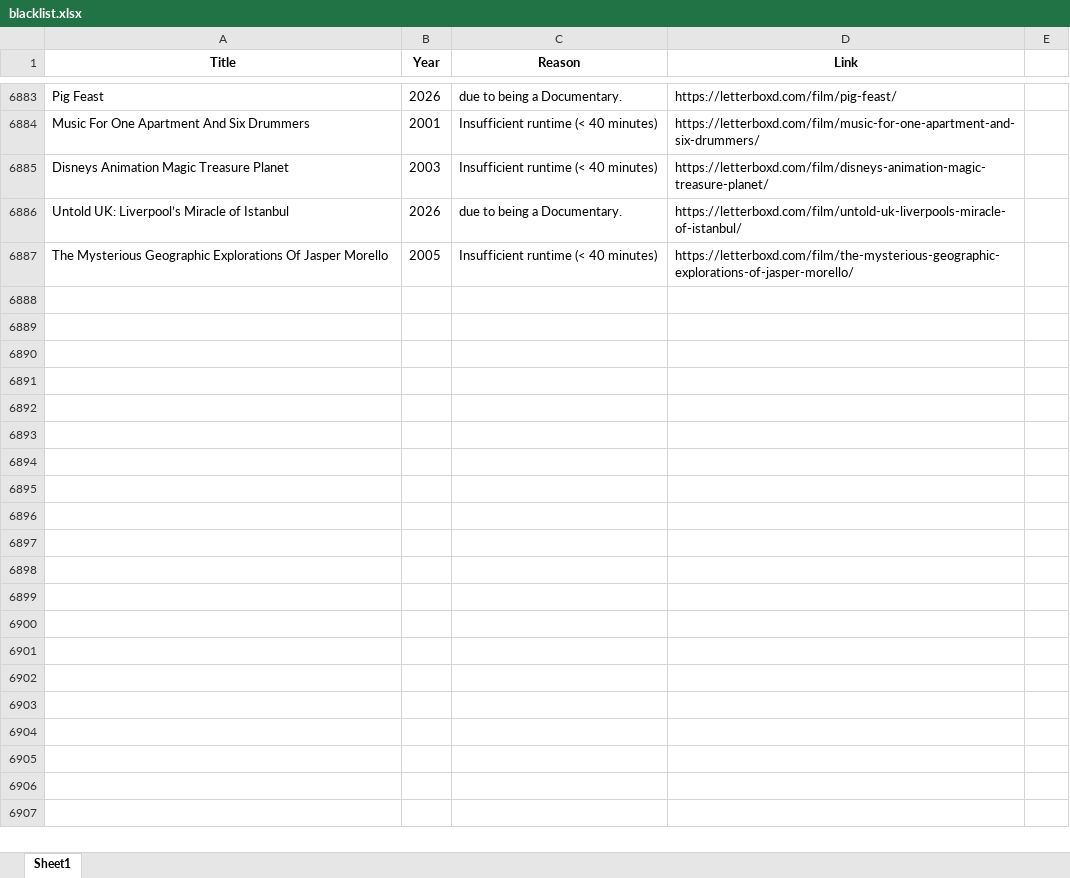
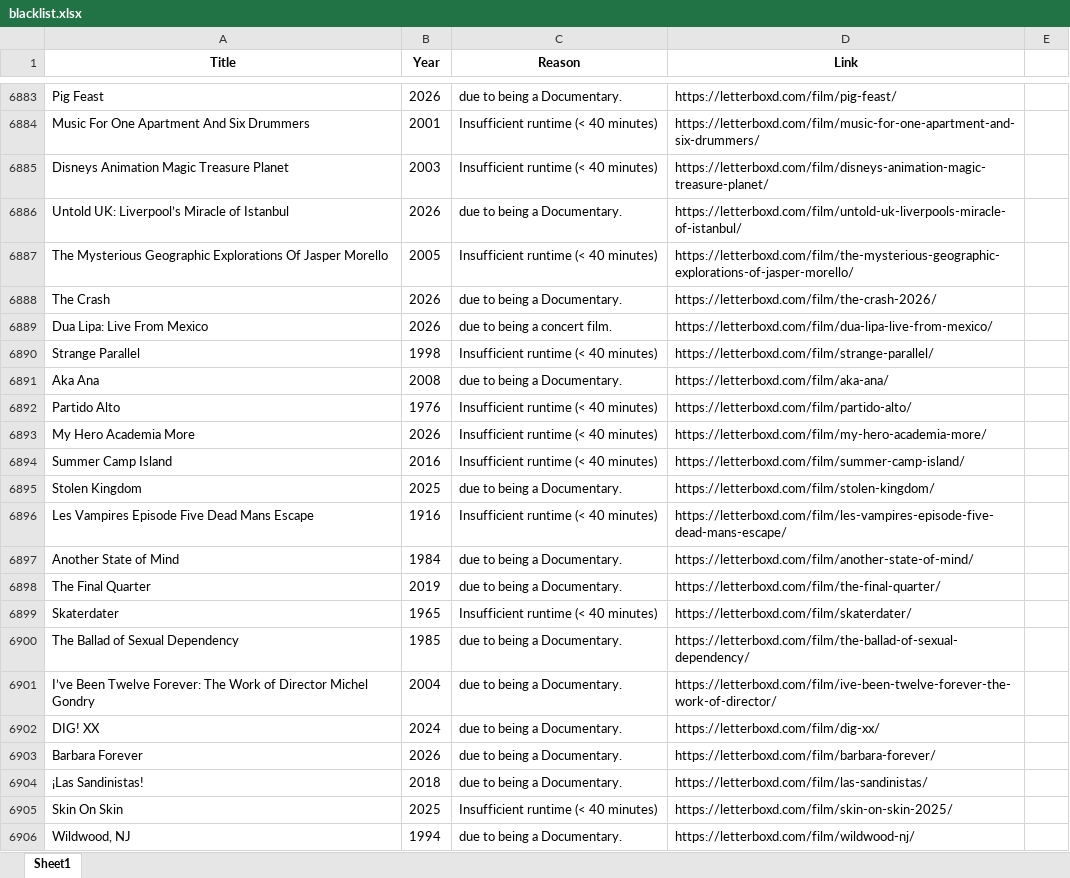
Before and after one commit to bigbadraj/Letterboxd-List-Scraping, an Excel workbook: blacklist.xlsx, sheet Sheet1, drawn as a sheet; only a part is shown, gaps mark what is left out; values as stored, in another font and other column widths than the file's, no borders; the diff covers the shown part only; the diff names each change by its address in the sheet, - before the commit and + after, or states it on an @@ line.

```diff
--- a/blacklist.xlsx (sheet Sheet1)
+++ b/blacklist.xlsx (sheet Sheet1)
+row 6888: The Crash | 2026 | due to being a Documentary. | https://letterboxd.com/film/the-crash-2026/
+row 6889: Dua Lipa: Live From Mexico | 2026 | due to being a concert film. | https://letterboxd.com/film/dua-lipa-live-from-mexico/
+row 6890: Strange Parallel | 1998 | Insufficient runtime (< 40 minutes) | https://letterboxd.com/film/strange-parallel/
+row 6891: Aka Ana | 2008 | due to being a Documentary. | https://letterboxd.com/film/aka-ana/
+row 6892: Partido Alto | 1976 | Insufficient runtime (< 40 minutes) | https://letterboxd.com/film/partido-alto/
+row 6893: My Hero Academia More | 2026 | Insufficient runtime (< 40 minutes) | https://letterboxd.com/film/my-hero-academia-more/
+row 6894: Summer Camp Island | 2016 | Insufficient runtime (< 40 minutes) | https://letterboxd.com/film/summer-camp-island/
+row 6895: Stolen Kingdom | 2025 | due to being a Documentary. | https://letterboxd.com/film/stolen-kingdom/
+row 6896: Les Vampires Episode Five Dead Mans Escape | 1916 | Insufficient runtime (< 40 minutes) | https://letterboxd.com/film/les-vampires-episode-five-dead-mans-escape/
+row 6897: Another State of Mind | 1984 | due to being a Documentary. | https://letterboxd.com/film/another-state-of-mind/
+row 6898: The Final Quarter | 2019 | due to being a Documentary. | https://letterboxd.com/film/the-final-quarter/
+row 6899: Skaterdater | 1965 | Insufficient runtime (< 40 minutes) | https://letterboxd.com/film/skaterdater/
+row 6900: The Ballad of Sexual Dependency | 1985 | due to being a Documentary. | https://letterboxd.com/film/the-ballad-of-sexual-dependency/
+row 6901: I’ve Been Twelve Forever: The Work of Director Michel Gondry | 2004 | due to being a Documentary. | https://letterboxd.com/film/ive-been-twelve-forever-the-work-of-director/
+row 6902: DIG! XX | 2024 | due to being a Documentary. | https://letterboxd.com/film/dig-xx/
+row 6903: Barbara Forever | 2026 | due to being a Documentary. | https://letterboxd.com/film/barbara-forever/
+row 6904: ¡Las Sandinistas! | 2018 | due to being a Documentary. | https://letterboxd.com/film/las-sandinistas/
+row 6905: Skin On Skin | 2025 | Insufficient runtime (< 40 minutes) | https://letterboxd.com/film/skin-on-skin-2025/
+row 6906: Wildwood, NJ | 1994 | due to being a Documentary. | https://letterboxd.com/film/wildwood-nj/
```
Also changed, not shown: 29 added rows elsewhere in this sheet, Comedy_Blacklist.xlsx, Official Whitelist.xlsx, 5 other files.
